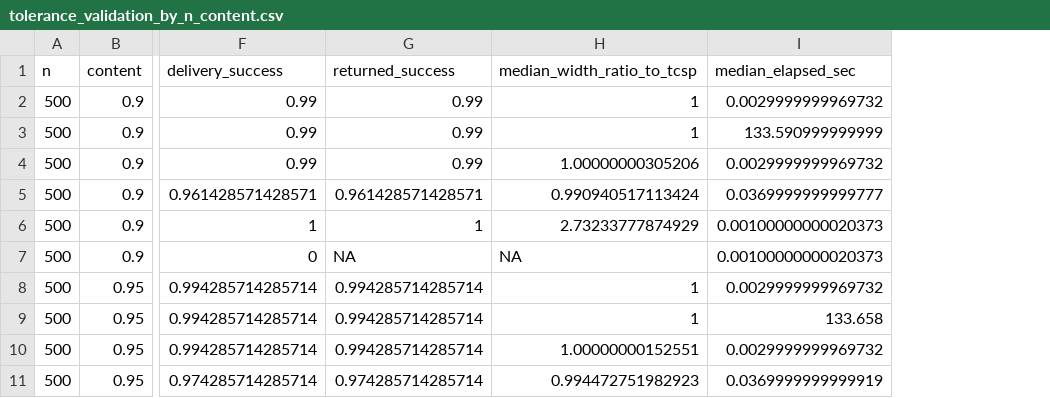
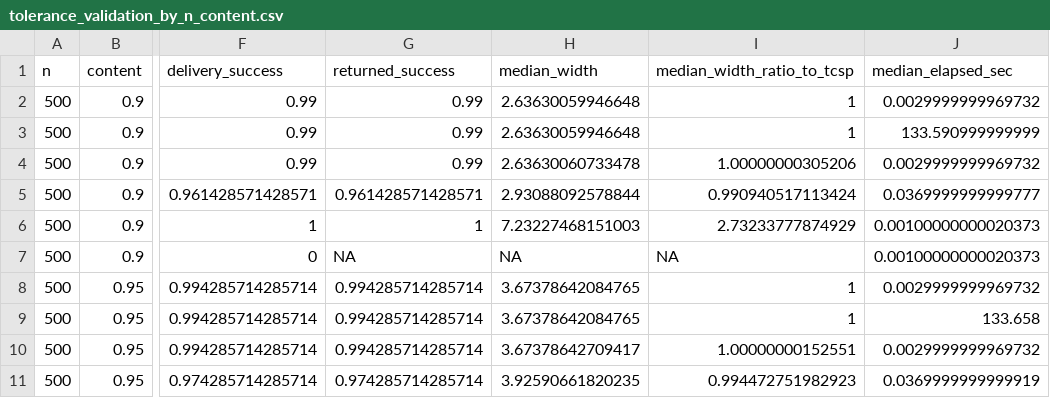
Before and after one commit to AntonioAPDL/RQR-GIBBS, a CSV file: tables/tolerance_validation_by_n_content.csv, drawn as a sheet; only a part is shown, gaps mark what is left out; the diff names each change by its address in the sheet, - before the commit and + after, or states it on an @@ line.

Commit message:
Clarify tolerance validation comparisons

```diff
--- a/tables/tolerance_validation_by_n_content.csv
+++ b/tables/tolerance_validation_by_n_content.csv
+column H (median_width), rows 2-11: 2.63630059946648 | 2.63630059946648 | 2.63630060733478 | 2.93088092578844 | 7.23227468151003 | NA | 3.67378642084765 | 3.67378642084765 | 3.67378642709417 | 3.92590661820235
```
Also changed, not shown: figures/generated/rqr_theory_figure_provenance.csv, figures/generated/tolerance_validation_primary_figure_manifest.csv, 25 other files.
